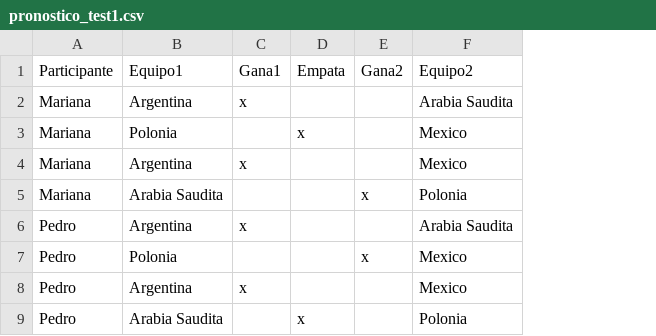
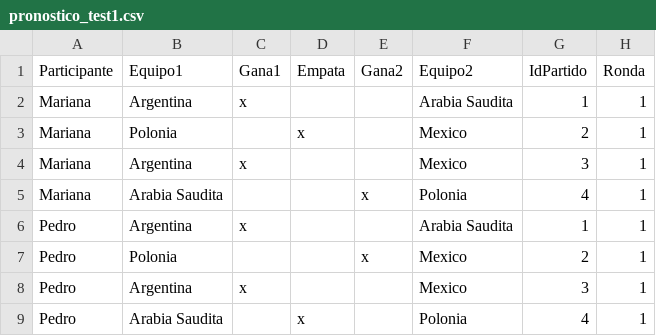
Before and after one commit to barbere/MiAplicacion, a CSV file: tppronostico/target/test-classes/pronostico_test1.csv, drawn as a sheet; the diff names each change by its address in the sheet, - before the commit and + after, or states it on an @@ line.

```diff
--- a/tppronostico/target/test-classes/pronostico_test1.csv
+++ b/tppronostico/target/test-classes/pronostico_test1.csv
+column G (IdPartido), rows 2-9: 1 | 2 | 3 | 4 | 1 | 2 | 3 | 4
+column H (Ronda), rows 2-9: all 1
```
Also changed, not shown: 6 other files.
